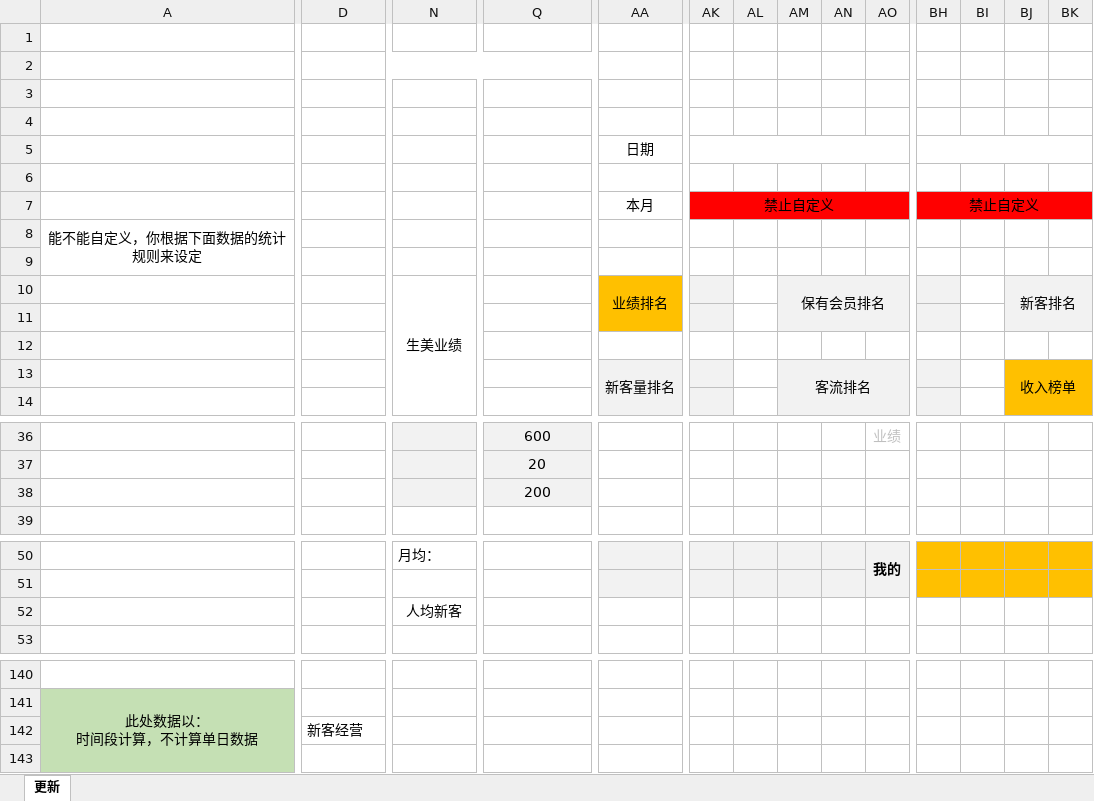
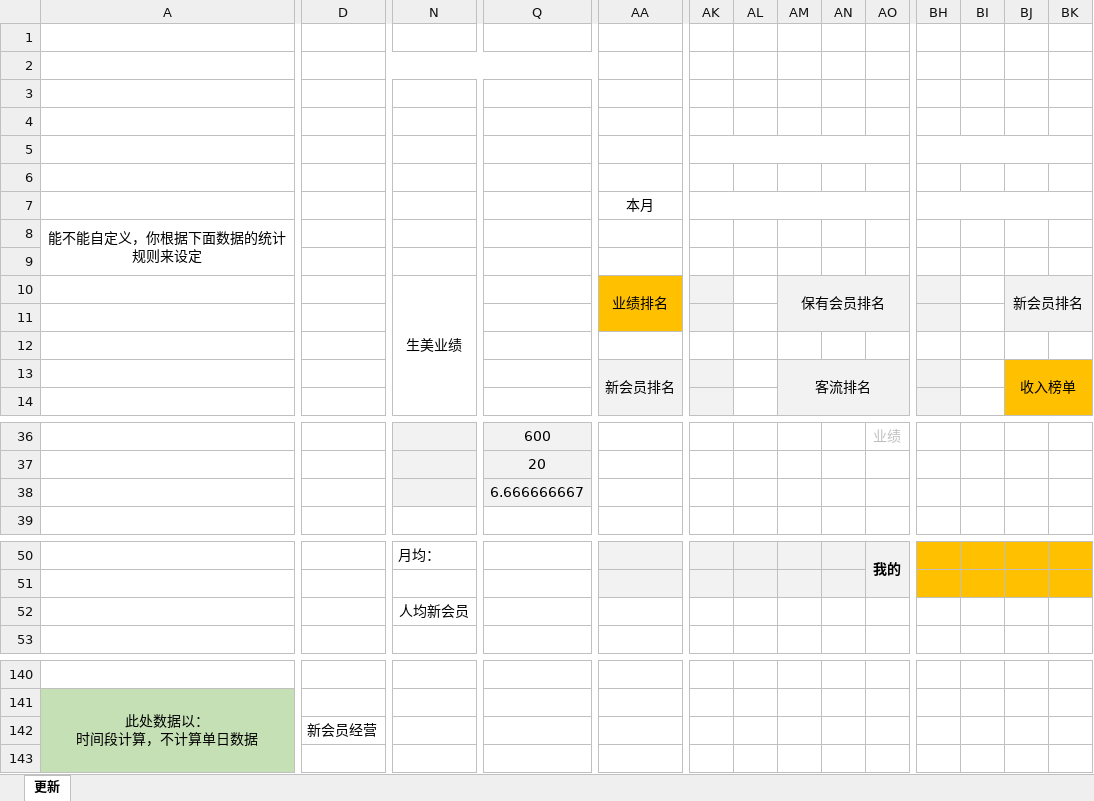
Before and after one commit to AustinXT/fengyu-wxapp, an Excel workbook: notes/meetings/meeting-20260417/美丫丫手机页面2.0.xlsx, sheet 更新, drawn as a sheet; only a part is shown, gaps mark what is left out; values as stored, in another font and other column widths than the file's, no borders; removed rows and columns are numbered as before the commit, all else as after; rows hold the shown columns only; the diff covers the shown part only; the diff names each change by its address in the sheet, - before the commit and + after, or states it on an @@ line.

```diff
--- a/notes/meetings/meeting-20260417/美丫丫手机页面2.0.xlsx (sheet 更新)
+++ b/notes/meetings/meeting-20260417/美丫丫手机页面2.0.xlsx (sheet 更新)
-row 5:  |  |  |  | 日期
+row 5: (empty)
-AK7: 禁止自定义
+AK7: (empty)
-AK7:AO7 fill: #FF0000
+AK7:AO7 fill: none
-BH7: 禁止自定义
+BH7: (empty)
-BH7:BK7 fill: #FF0000
+BH7:BK7 fill: none
-BJ10: 新客排名
+BJ10: 新会员排名
-AA13: 新客量排名
+AA13: 新会员排名
-Q38: 200
+Q38: 6.666666667
-N52: 人均新客
+N52: 人均新会员
-D142: 新客经营
+D142: 新会员经营
```
Also changed, not shown: cell formats elsewhere in this sheet, 6 other files.
